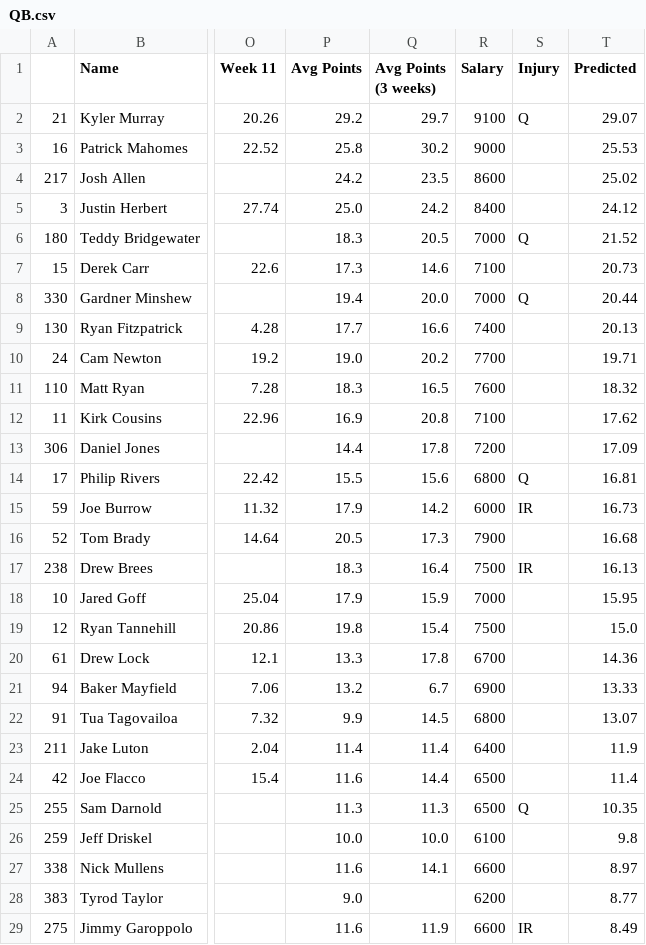
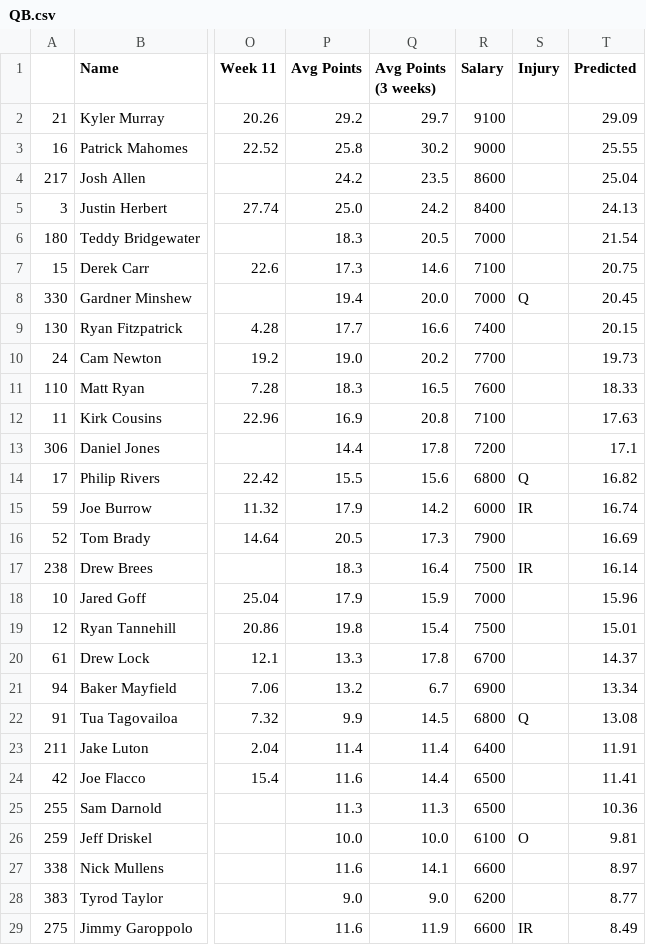
Before and after one commit to adunlop1234/NFL_Fantasy, a CSV file: Output/QB.csv, drawn as a sheet; only a part is shown, gaps mark what is left out; the diff covers the shown part only; the diff names each change by its address in the sheet, - before the commit and + after, or states it on an @@ line.

```diff
--- a/Output/QB.csv
+++ b/Output/QB.csv
-S2 (Injury): Q
+S2 (Injury): (empty)
-T2 (Predicted): 29.07
+T2 (Predicted): 29.09
-T3 (Predicted): 25.53
+T3 (Predicted): 25.55
-T4 (Predicted): 25.02
+T4 (Predicted): 25.04
-T5 (Predicted): 24.12
+T5 (Predicted): 24.13
-S6 (Injury): Q
+S6 (Injury): (empty)
-T6 (Predicted): 21.52
+T6 (Predicted): 21.54
-T7 (Predicted): 20.73
+T7 (Predicted): 20.75
-T8 (Predicted): 20.44
+T8 (Predicted): 20.45
-T9 (Predicted): 20.13
+T9 (Predicted): 20.15
-T10 (Predicted): 19.71
+T10 (Predicted): 19.73
-T11 (Predicted): 18.32
+T11 (Predicted): 18.33
-T12 (Predicted): 17.62
+T12 (Predicted): 17.63
-T13 (Predicted): 17.09
+T13 (Predicted): 17.1
-T14 (Predicted): 16.81
+T14 (Predicted): 16.82
-T15 (Predicted): 16.73
+T15 (Predicted): 16.74
-T16 (Predicted): 16.68
+T16 (Predicted): 16.69
-T17 (Predicted): 16.13
+T17 (Predicted): 16.14
-T18 (Predicted): 15.95
+T18 (Predicted): 15.96
-T19 (Predicted): 15.0
+T19 (Predicted): 15.01
-T20 (Predicted): 14.36
+T20 (Predicted): 14.37
-T21 (Predicted): 13.33
+T21 (Predicted): 13.34
-S22 (Injury): (empty)
+S22 (Injury): Q
-T22 (Predicted): 13.07
+T22 (Predicted): 13.08
-T23 (Predicted): 11.9
+T23 (Predicted): 11.91
-T24 (Predicted): 11.4
+T24 (Predicted): 11.41
-S25 (Injury): Q
+S25 (Injury): (empty)
-T25 (Predicted): 10.35
+T25 (Predicted): 10.36
-S26 (Injury): (empty)
+S26 (Injury): O
-T26 (Predicted): 9.8
+T26 (Predicted): 9.81
-Q28 (Avg Points (3 weeks)): (empty)
+Q28 (Avg Points (3 weeks)): 9.0
```
Also changed, not shown: 3 edited cells elsewhere in this file, Output/RB.csv, Output/TE.csv, 38 other files.
